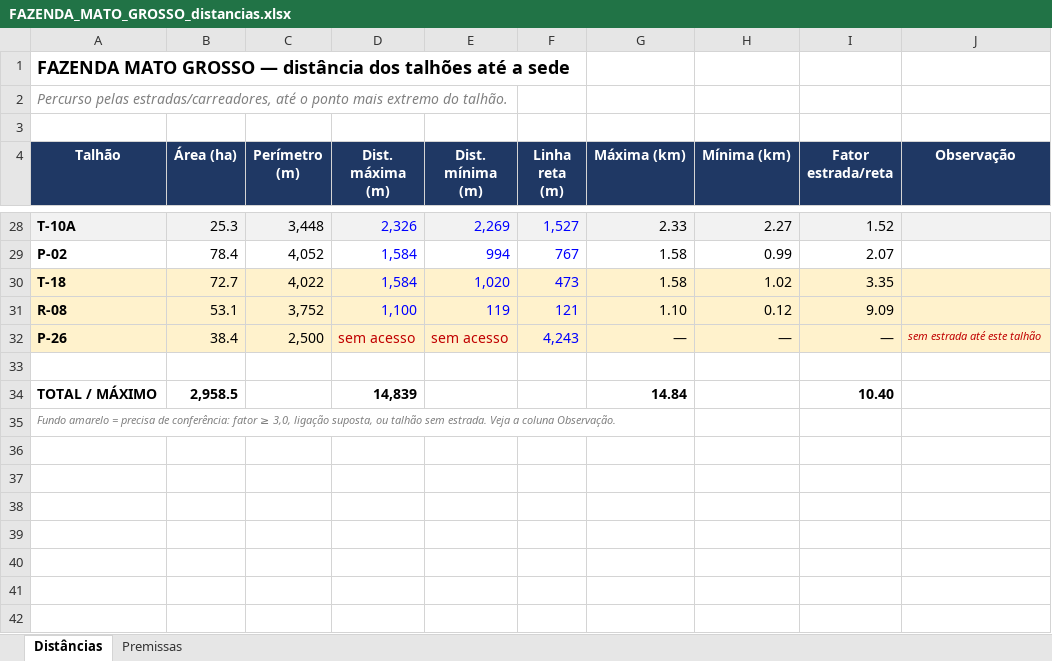
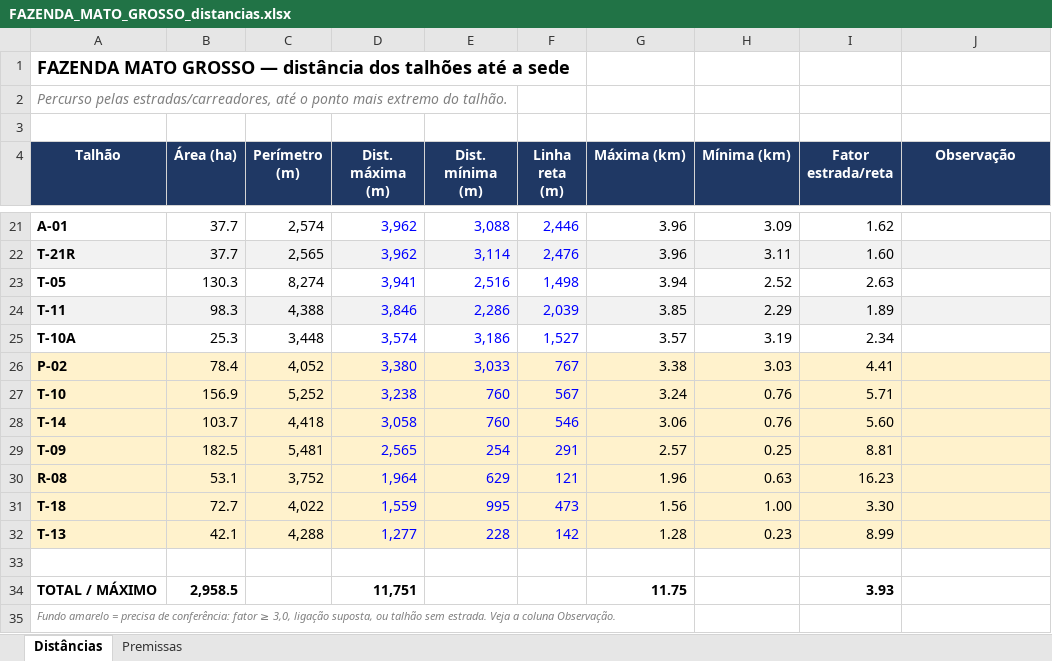
Before and after one commit to max-vilela/talhao, an Excel workbook: FAZENDA_MATO_GROSSO_distancias.xlsx, sheet Distâncias, drawn as a sheet; only a part is shown, gaps mark what is left out; values as stored, in another font and other column widths than the file's, no borders; removed rows and columns are numbered as before the commit, all else as after; the diff covers the shown part only; the diff names each change by its address in the sheet, - before the commit and + after, or states it on an @@ line.

```diff
--- a/FAZENDA_MATO_GROSSO_distancias.xlsx (sheet Distâncias)
+++ b/FAZENDA_MATO_GROSSO_distancias.xlsx (sheet Distâncias)
+row 21: A-01 | 37.7 | 2,574 | 3,962 | 3,088 | 2,446 | 3.96 | 3.09 | 1.62
+row 22: T-21R | 37.7 | 2,565 | 3,962 | 3,114 | 2,476 | 3.96 | 3.11 | 1.60
+row 23: T-05 | 130.3 | 8,274 | 3,941 | 2,516 | 1,498 | 3.94 | 2.52 | 2.63
+row 24: T-11 | 98.3 | 4,388 | 3,846 | 2,286 | 2,039 | 3.85 | 2.29 | 1.89
-A25:J25 fill: #F2F2F2
+A25:J25 fill: none
-D25 (Dist. máxima (m)): 2,326
+D25 (Dist. máxima (m)): 3,574
-E25 (Dist. mínima (m)): 2,269
+E25 (Dist. mínima (m)): 3,186
-G25 (Máxima (km)): 2.33
+G25 (Máxima (km)): 3.57
-H25 (Mínima (km)): 2.27
+H25 (Mínima (km)): 3.19
-I25 (Fator estrada/reta): 1.52
+I25 (Fator estrada/reta): 2.34
-A26:J26 fill: none
+A26:J26 fill: #FFF2CC
-D26 (Dist. máxima (m)): 1,584
+D26 (Dist. máxima (m)): 3,380
-E26 (Dist. mínima (m)): 994
+E26 (Dist. mínima (m)): 3,033
-G26 (Máxima (km)): 1.58
+G26 (Máxima (km)): 3.38
-H26 (Mínima (km)): 0.99
+H26 (Mínima (km)): 3.03
-I26 (Fator estrada/reta): 2.07
+I26 (Fator estrada/reta): 4.41
-row 30: T-18 | 72.7 | 4,022 | 1,584 | 1,020 | 473 | 1.58 | 1.02 | 3.35
+row 27: T-10 | 156.9 | 5,252 | 3,238 | 760 | 567 | 3.24 | 0.76 | 5.71
+row 28: T-14 | 103.7 | 4,418 | 3,058 | 760 | 546 | 3.06 | 0.76 | 5.60
+row 29: T-09 | 182.5 | 5,481 | 2,565 | 254 | 291 | 2.57 | 0.25 | 8.81
-D30 (Dist. máxima (m)): 1,100
+D30 (Dist. máxima (m)): 1,964
-E30 (Dist. mínima (m)): 119
+E30 (Dist. mínima (m)): 629
-G30 (Máxima (km)): 1.10
+G30 (Máxima (km)): 1.96
-H30 (Mínima (km)): 0.12
+H30 (Mínima (km)): 0.63
-I30 (Fator estrada/reta): 9.09
+I30 (Fator estrada/reta): 16.23
-row 32: P-26 | 38.4 | 2,500 | sem acesso | sem acesso | 4,243 | — | — | — | sem estrada até este talhão
+row 31: T-18 | 72.7 | 4,022 | 1,559 | 995 | 473 | 1.56 | 1.00 | 3.30
+row 32: T-13 | 42.1 | 4,288 | 1,277 | 228 | 142 | 1.28 | 0.23 | 8.99
-D34 (Dist. máxima (m)): 14,839
+D34 (Dist. máxima (m)): 11,751
-G34 (Máxima (km)): 14.84
+G34 (Máxima (km)): 11.75
-I34 (Fator estrada/reta): 10.40
+I34 (Fator estrada/reta): 3.93
```
Also changed, not shown: 7 added rows, 14 removed rows, 43 edited cells and cell formats elsewhere in this sheet, formulas that keep their value, FAZENDA_GALHEIRO_distancias.xlsx, FAZENDA_JAVA_distancias.xlsx, 23 other files.
